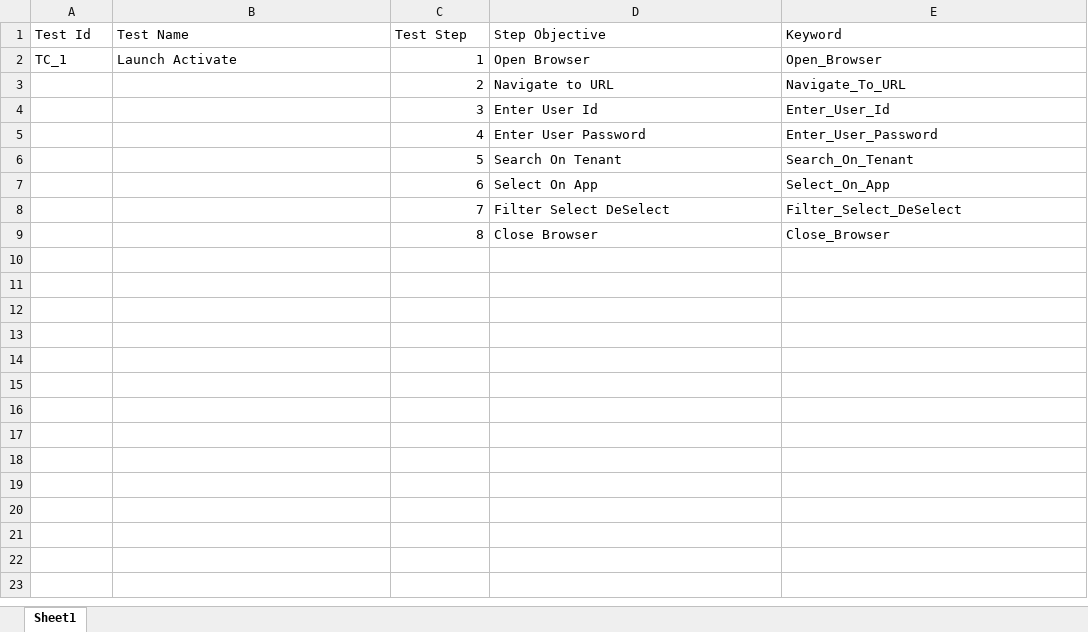
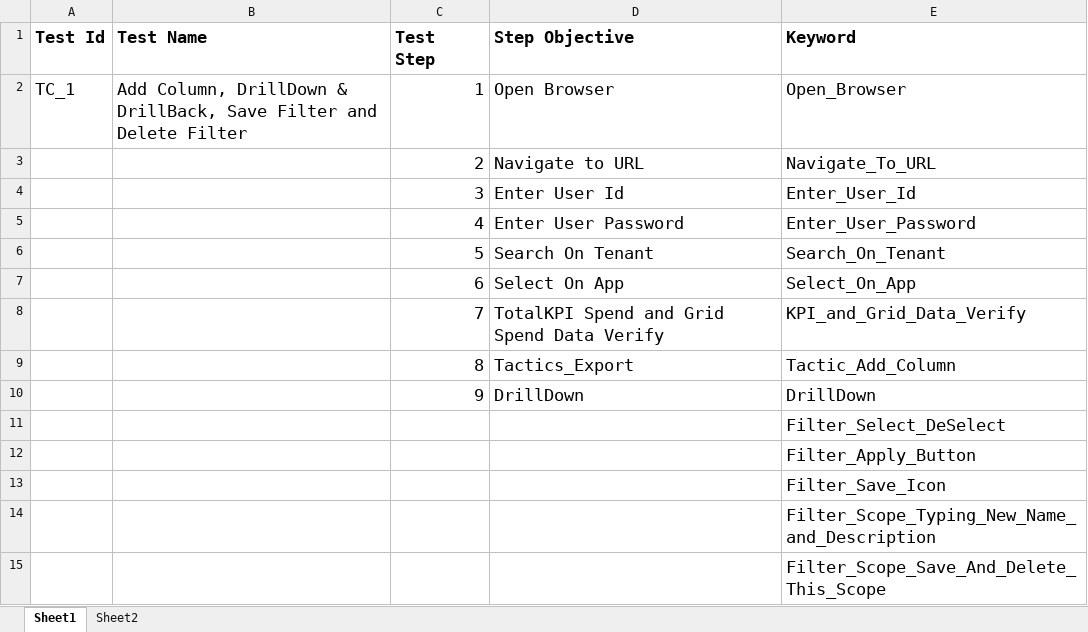
Before and after one commit to SnehaKoley-ipsos/Keyword-driven-ACA, an Excel workbook: Instruction_Data.xlsx, sheet Sheet1, drawn as a sheet; values as stored, in another font and other column widths than the file's, no borders; removed rows and columns are numbered as before the commit, all else as after; the diff names each change by its address in the sheet, - before the commit and + after, or states it on an @@ line.

Commit message:
For Tactics module

```diff
--- a/Instruction_Data.xlsx (sheet Sheet1)
+++ b/Instruction_Data.xlsx (sheet Sheet1)
+sheet tab: Sheet2
@@ A1:E2 text size: larger @@
-A1:E1 bold: off
+A1:E1 bold: on
-B2 (Test Name): Launch Activate
+B2 (Test Name): Add Column, DrillDown & DrillBack, Save Filter and Delete Filter
@@ C3:E7 text size: larger @@
-row 8:  |  | 7 | Filter Select DeSelect | Filter_Select_DeSelect
-row 9:  |  | 8 | Close Browser | Close_Browser
+row 8:  |  | 7 | TotalKPI Spend and Grid Spend Data Verify | KPI_and_Grid_Data_Verify
+row 9:  |  | 8 | Tactics_Export | Tactic_Add_Column
+row 10:  |  | 9 | DrillDown | DrillDown
+row 11:  |  |  |  | Filter_Select_DeSelect
+row 12:  |  |  |  | Filter_Apply_Button
+row 13:  |  |  |  | Filter_Save_Icon
+row 14:  |  |  |  | Filter_Scope_Typing_New_Name_and_Description
+row 15:  |  |  |  | Filter_Scope_Save_And_Delete_This_Scope
```
Also changed, not shown: 6 other files.
